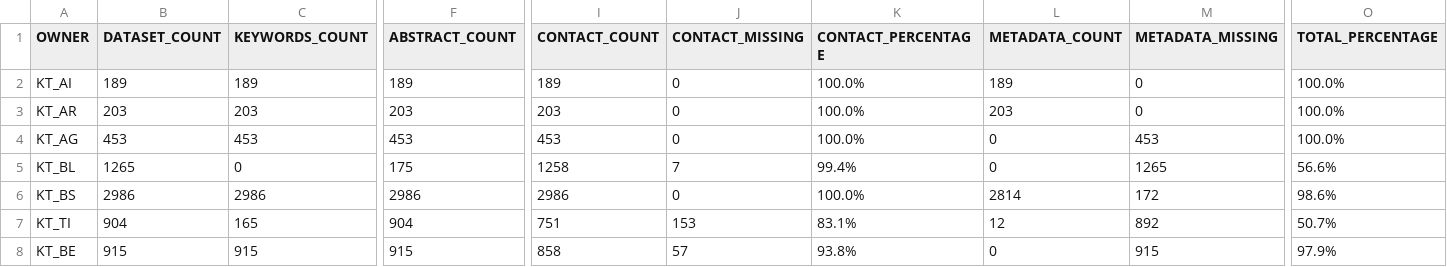
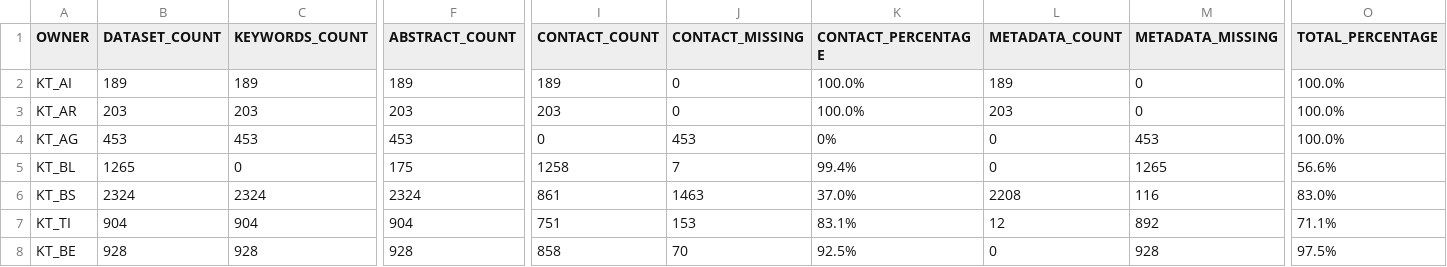
Before and after one commit to davidoesch/geoservice_harvester_poc, a CSV file: data/geoservices_stats_CH.csv, drawn as a sheet; only a part is shown, gaps mark what is left out; the diff covers the shown part only; the diff names each change by its address in the sheet, - before the commit and + after, or states it on an @@ line.

```diff
--- a/data/geoservices_stats_CH.csv
+++ b/data/geoservices_stats_CH.csv
-I4 (CONTACT_COUNT): 453
+I4 (CONTACT_COUNT): 0
-J4 (CONTACT_MISSING): 0
+J4 (CONTACT_MISSING): 453
-K4 (CONTACT_PERCENTAGE): 100.0%
+K4 (CONTACT_PERCENTAGE): 0%
-B6 (DATASET_COUNT): 2986
+B6 (DATASET_COUNT): 2324
-C6 (KEYWORDS_COUNT): 2986
+C6 (KEYWORDS_COUNT): 2324
-F6 (ABSTRACT_COUNT): 2986
+F6 (ABSTRACT_COUNT): 2324
-I6 (CONTACT_COUNT): 2986
+I6 (CONTACT_COUNT): 861
-J6 (CONTACT_MISSING): 0
+J6 (CONTACT_MISSING): 1463
-K6 (CONTACT_PERCENTAGE): 100.0%
+K6 (CONTACT_PERCENTAGE): 37.0%
-L6 (METADATA_COUNT): 2814
+L6 (METADATA_COUNT): 2208
-M6 (METADATA_MISSING): 172
+M6 (METADATA_MISSING): 116
-O6 (TOTAL_PERCENTAGE): 98.6%
+O6 (TOTAL_PERCENTAGE): 83.0%
-C7 (KEYWORDS_COUNT): 165
+C7 (KEYWORDS_COUNT): 904
-O7 (TOTAL_PERCENTAGE): 50.7%
+O7 (TOTAL_PERCENTAGE): 71.1%
-B8 (DATASET_COUNT): 915
+B8 (DATASET_COUNT): 928
-C8 (KEYWORDS_COUNT): 915
+C8 (KEYWORDS_COUNT): 928
-F8 (ABSTRACT_COUNT): 915
+F8 (ABSTRACT_COUNT): 928
-J8 (CONTACT_MISSING): 57
+J8 (CONTACT_MISSING): 70
-K8 (CONTACT_PERCENTAGE): 93.8%
+K8 (CONTACT_PERCENTAGE): 92.5%
-M8 (METADATA_MISSING): 915
+M8 (METADATA_MISSING): 928
-O8 (TOTAL_PERCENTAGE): 97.9%
+O8 (TOTAL_PERCENTAGE): 97.5%
```
Also changed, not shown: 137 edited cells elsewhere in this file, 1 other file.
